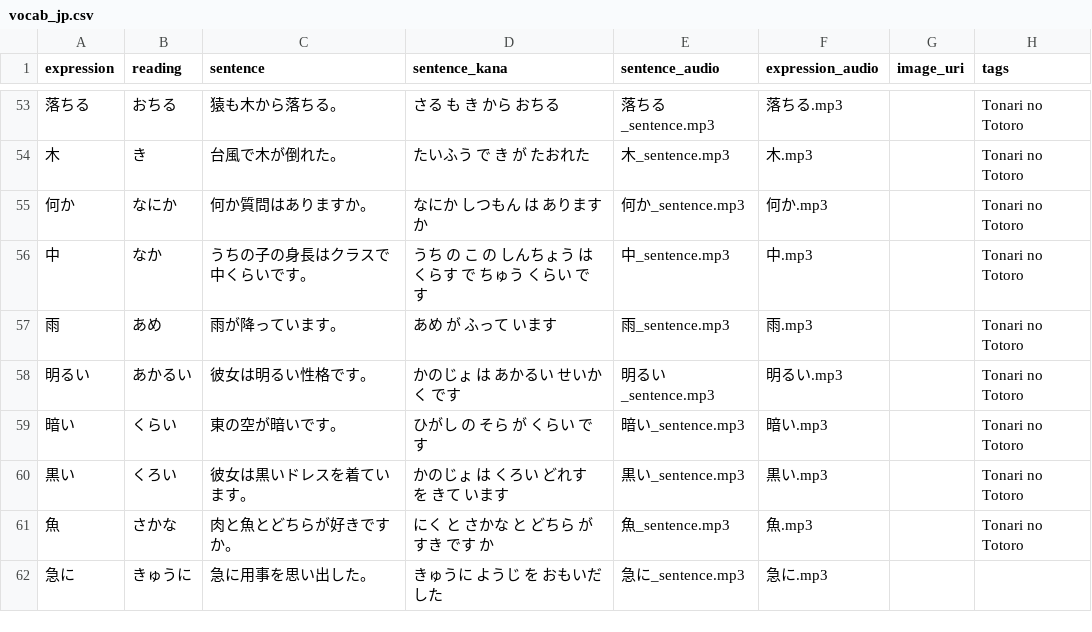
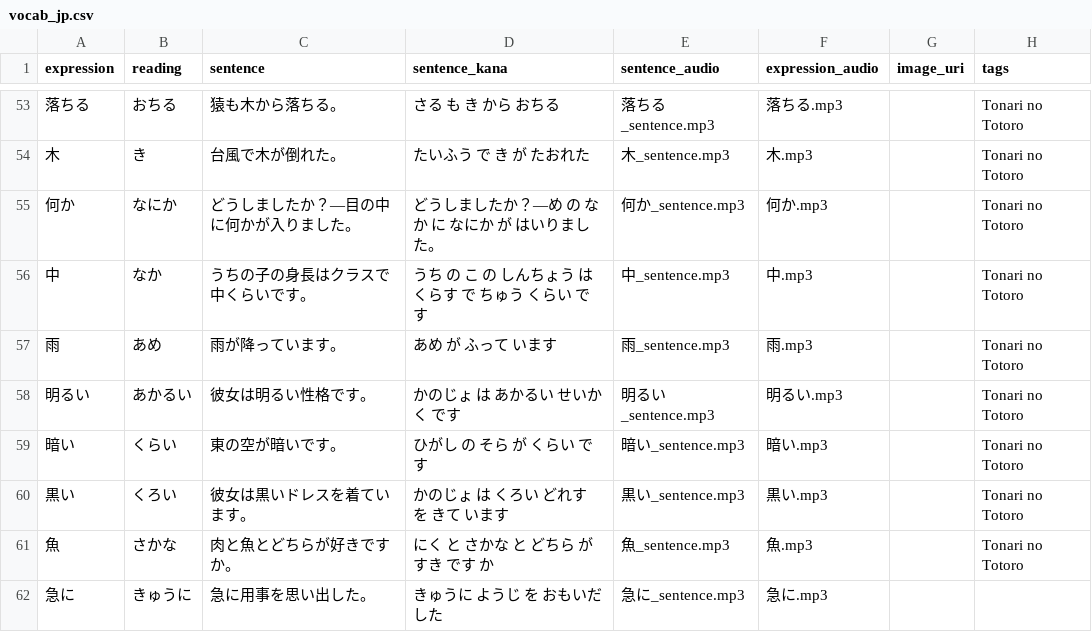
Before and after one commit to Berodin/Anki-Japanese-CoreDeck-Generator, a CSV file: data/vocab_jp.csv, drawn as a sheet; only a part is shown, gaps mark what is left out.

Commit message:
fix example sentence for 何か

```diff
--- a/data/vocab_jp.csv
+++ b/data/vocab_jp.csv
@@ -54,3 +54,3 @@ expression,reading,sentence,sentence_kana,sentence_audio,expression_audio,image_
 木,き,台風で木が倒れた。,たいふう で き が たおれた,木_sentence.mp3,木.mp3,,Tonari no Totoro
-何か,なにか,何か質問はありますか。,なにか しつもん は あります か,何か_sentence.mp3,何か.mp3,,Tonari no Totoro
+何か,なにか,どうしましたか？―目の中に何かが入りました。,どうしましたか？―め の なか に なにか が はいりました。,何か_sentence.mp3,何か.mp3,,Tonari no Totoro
 中,なか,うちの子の身長はクラスで中くらいです。,うち の こ の しんちょう は くらす で ちゅう くらい です,中_sentence.mp3,中.mp3,,Tonari no Totoro
```
Also changed, not shown: data/translations_de.csv, data/translations_en.csv, 1 other file.
